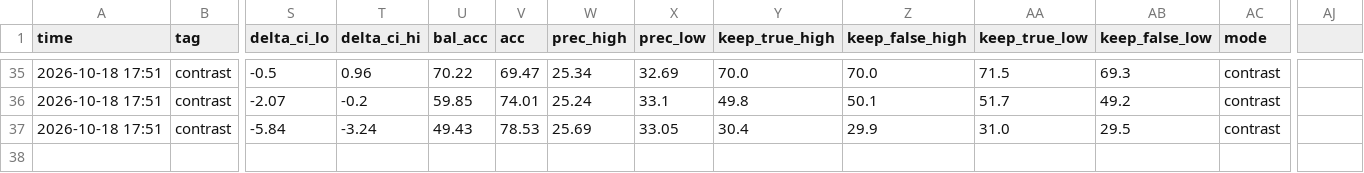
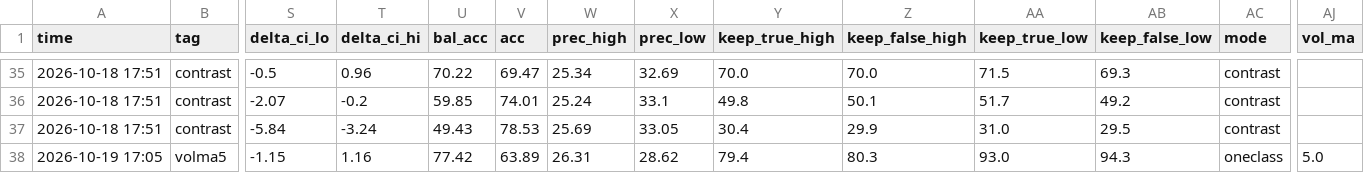
Before and after one commit to alextixu/fcukproject, a CSV file: method_kline_peak/results/experiments.csv, drawn as a sheet; only a part is shown, gaps mark what is left out; rows hold the shown columns only; the diff names each change by its address in the sheet, - before the commit and + after, or states it on an @@ line.

```diff
--- a/method_kline_peak/results/experiments.csv
+++ b/method_kline_peak/results/experiments.csv
-AJ1: (empty)
+AJ1: vol_ma
+row 38: 2026-10-19 17:05 | volma5 | -1.15 | 1.16 | 77.42 | 63.89 | 26.31 | 28.62 | 79.4 | 80.3 | 93.0 | 94.3 | oneclass | 5.0
```
